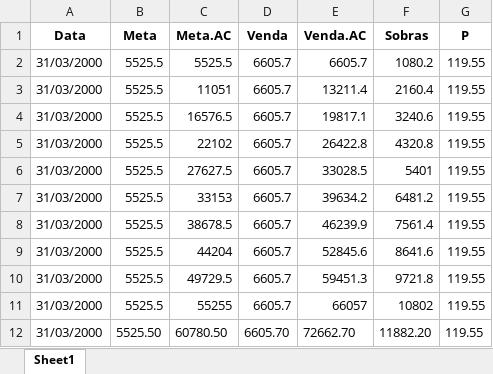
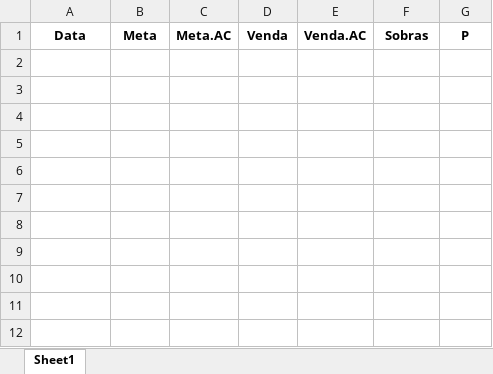
Before and after one commit to KristoferBorges/ConsultaDeMetas_v2.0, an Excel workbook: storage/listaRDMARCAS.xlsx, sheet Sheet1, drawn as a sheet; values as stored, in another font and other column widths than the file's, no borders; the diff names each change by its address in the sheet, - before the commit and + after, or states it on an @@ line.

```diff
--- a/storage/listaRDMARCAS.xlsx (sheet Sheet1)
+++ b/storage/listaRDMARCAS.xlsx (sheet Sheet1)
-row 2: 31/03/2000 | 5525.5 | 5525.5 | 6605.7 | 6605.7 | 1080.2 | 119.55
-row 3: 31/03/2000 | 5525.5 | 11051 | 6605.7 | 13211.4 | 2160.4 | 119.55
-row 4: 31/03/2000 | 5525.5 | 16576.5 | 6605.7 | 19817.1 | 3240.6 | 119.55
-row 5: 31/03/2000 | 5525.5 | 22102 | 6605.7 | 26422.8 | 4320.8 | 119.55
-row 6: 31/03/2000 | 5525.5 | 27627.5 | 6605.7 | 33028.5 | 5401 | 119.55
-row 7: 31/03/2000 | 5525.5 | 33153 | 6605.7 | 39634.2 | 6481.2 | 119.55
-row 8: 31/03/2000 | 5525.5 | 38678.5 | 6605.7 | 46239.9 | 7561.4 | 119.55
-row 9: 31/03/2000 | 5525.5 | 44204 | 6605.7 | 52845.6 | 8641.6 | 119.55
-row 10: 31/03/2000 | 5525.5 | 49729.5 | 6605.7 | 59451.3 | 9721.8 | 119.55
-row 11: 31/03/2000 | 5525.5 | 55255 | 6605.7 | 66057 | 10802 | 119.55
-row 12: 31/03/2000 | 5525.50 | 60780.50 | 6605.70 | 72662.70 | 11882.20 | 119.55
```
Also changed, not shown: storage/listaDERMO.xlsx, storage/listaPERFUMARIA.xlsx, 22 other files.
